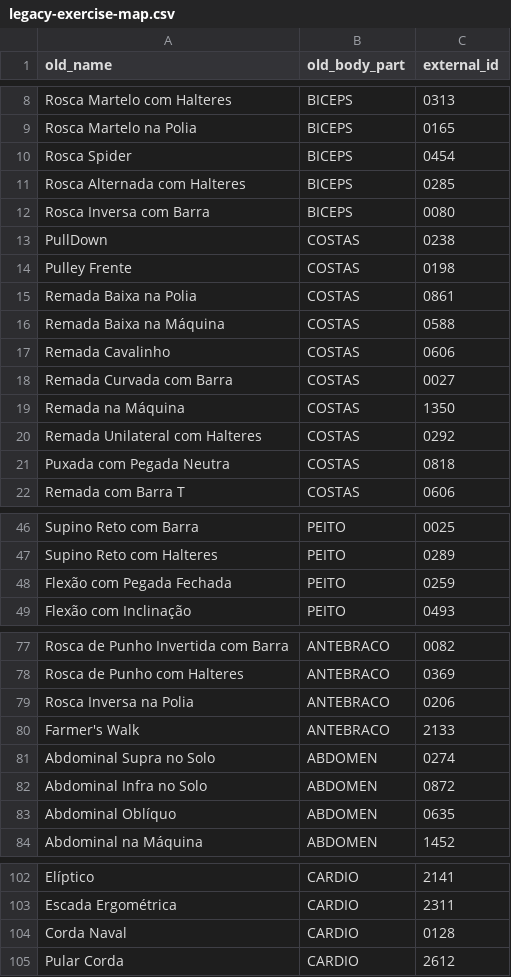
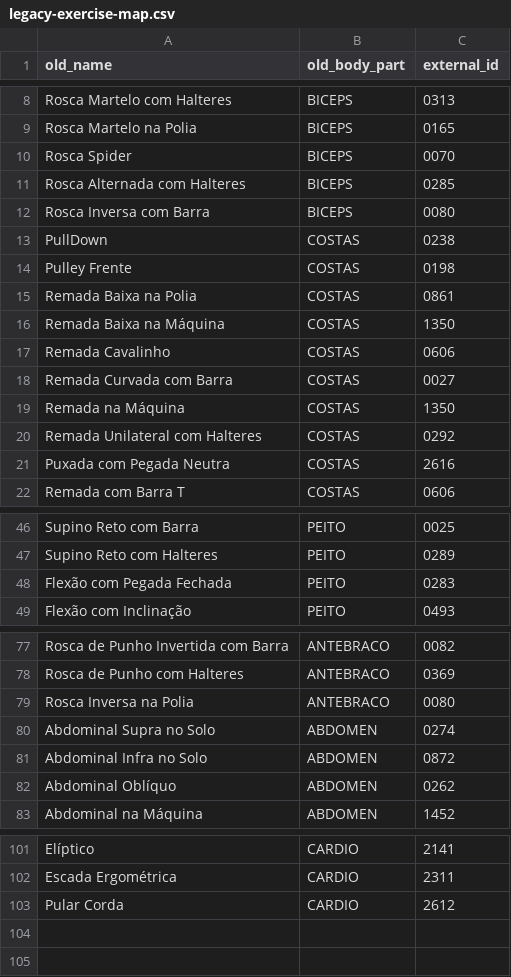
Before and after one commit to christiansmmc/meu-treino-app-api, a CSV file: data/legacy-exercise-map.csv, drawn as a sheet; only a part is shown, gaps mark what is left out; the diff covers the shown part only.

```diff
--- a/data/legacy-exercise-map.csv
+++ b/data/legacy-exercise-map.csv
@@ -9,3 +9,3 @@ Rosca Martelo com Halteres,BICEPS,0313
 Rosca Martelo na Polia,BICEPS,0165
-Rosca Spider,BICEPS,0454
+Rosca Spider,BICEPS,0070
 Rosca Alternada com Halteres,BICEPS,0285
@@ -15,3 +15,3 @@ Pulley Frente,COSTAS,0198
 Remada Baixa na Polia,COSTAS,0861
-Remada Baixa na Máquina,COSTAS,0588
+Remada Baixa na Máquina,COSTAS,1350
 Remada Cavalinho,COSTAS,0606
@@ -20,3 +20,3 @@ Remada na Máquina,COSTAS,1350
 Remada Unilateral com Halteres,COSTAS,0292
-Puxada com Pegada Neutra,COSTAS,0818
+Puxada com Pegada Neutra,COSTAS,2616
 Remada com Barra T,COSTAS,0606
@@ -47,3 +47,3 @@ Supino Reto com Barra,PEITO,0025
 Supino Reto com Halteres,PEITO,0289
-Flexão com Pegada Fechada,PEITO,0259
+Flexão com Pegada Fechada,PEITO,0283
 Flexão com Inclinação,PEITO,0493
@@ -78,7 +78,6 @@ Rosca de Punho Invertida com Barra,ANTEBRACO,0082
 Rosca de Punho com Halteres,ANTEBRACO,0369
-Rosca Inversa na Polia,ANTEBRACO,0206
-Farmer's Walk,ANTEBRACO,2133
+Rosca Inversa na Polia,ANTEBRACO,0080
 Abdominal Supra no Solo,ABDOMEN,0274
 Abdominal Infra no Solo,ABDOMEN,0872
-Abdominal Oblíquo,ABDOMEN,0635
+Abdominal Oblíquo,ABDOMEN,0262
 Abdominal na Máquina,ABDOMEN,1452
@@ -103,3 +102,2 @@ Elíptico,CARDIO,2141
 Escada Ergométrica,CARDIO,2311
-Corda Naval,CARDIO,0128
 Pular Corda,CARDIO,2612
```
Also changed, not shown: 2 edited cells elsewhere in this file, scripts/catalog/legacy-exercise-map.csv, 9 other files.
